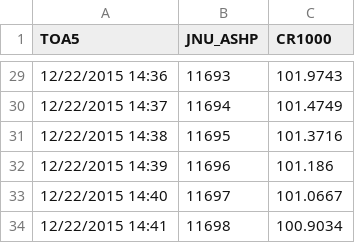
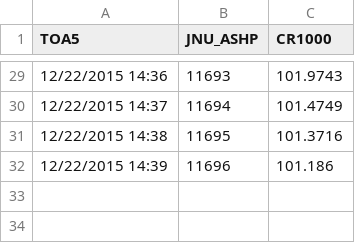
Before and after one commit to alanmitchell/csv-transfer, a CSV file: CS_test_02.csv, drawn as a sheet; only a part is shown, gaps mark what is left out; the diff names each change by its address in the sheet, - before the commit and + after, or states it on an @@ line.

```diff
--- a/CS_test_02.csv
+++ b/CS_test_02.csv
-row 33: 12/22/2015 14:40 | 11697 | 101.0667
-row 34: 12/22/2015 14:41 | 11698 | 100.9034
```
Also changed, not shown: 2 other files.
